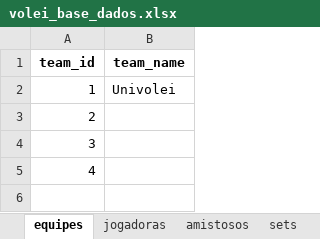
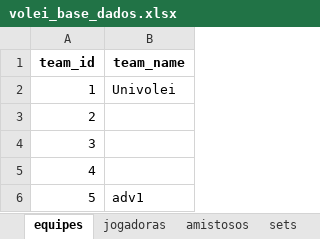
Before and after one commit to robersaun/univolei, an Excel workbook: volei_base_dados.xlsx, sheet equipes, drawn as a sheet; values as stored, in another font and other column widths than the file's, no borders; the diff names each change by its address in the sheet, - before the commit and + after, or states it on an @@ line.

```diff
--- a/volei_base_dados.xlsx (sheet equipes)
+++ b/volei_base_dados.xlsx (sheet equipes)
+row 6: 5 | adv1
```
Also changed, not shown: sheet amistosos, sheet rallies, sheet sets, 3 other files.
